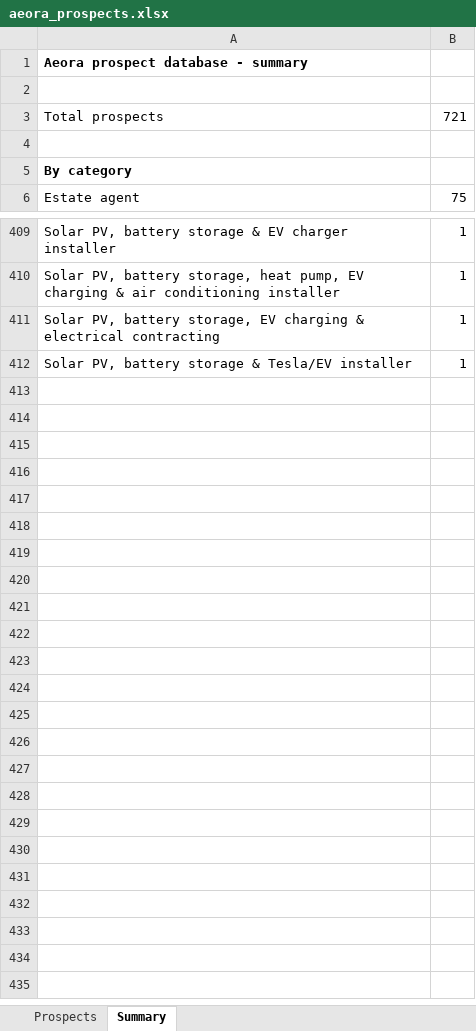
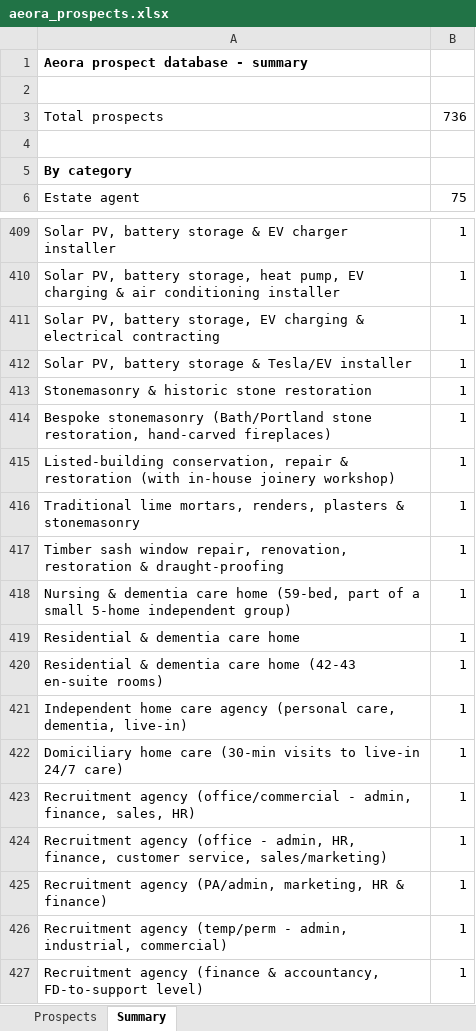
Before and after one commit to houghtonstudioco-afk/Houghton-property-partners, an Excel workbook: prospects/aeora_prospects.xlsx, sheet Summary, drawn as a sheet; only a part is shown, gaps mark what is left out; values as stored, in another font and other column widths than the file's, no borders; the diff names each change by its address in the sheet, - before the commit and + after, or states it on an @@ line.

```diff
--- a/prospects/aeora_prospects.xlsx (sheet Summary)
+++ b/prospects/aeora_prospects.xlsx (sheet Summary)
-B3: 721
+B3: 736
+row 413: Stonemasonry & historic stone restoration | 1
+row 414: Bespoke stonemasonry (Bath/Portland stone restoration, hand-carved fireplaces) | 1
+row 415: Listed-building conservation, repair & restoration (with in-house joinery workshop) | 1
+row 416: Traditional lime mortars, renders, plasters & stonemasonry | 1
+row 417: Timber sash window repair, renovation, restoration & draught-proofing | 1
+row 418: Nursing & dementia care home (59-bed, part of a small 5-home independent group) | 1
+row 419: Residential & dementia care home | 1
+row 420: Residential & dementia care home (42-43 en-suite rooms) | 1
+row 421: Independent home care agency (personal care, dementia, live-in) | 1
+row 422: Domiciliary home care (30-min visits to live-in 24/7 care) | 1
+row 423: Recruitment agency (office/commercial - admin, finance, sales, HR) | 1
+row 424: Recruitment agency (office - admin, HR, finance, customer service, sales/marketing) | 1
+row 425: Recruitment agency (PA/admin, marketing, HR & finance) | 1
+row 426: Recruitment agency (temp/perm - admin, industrial, commercial) | 1
+row 427: Recruitment agency (finance & accountancy, FD-to-support level) | 1
```
Also changed, not shown: sheet Prospects, 2 other files.
